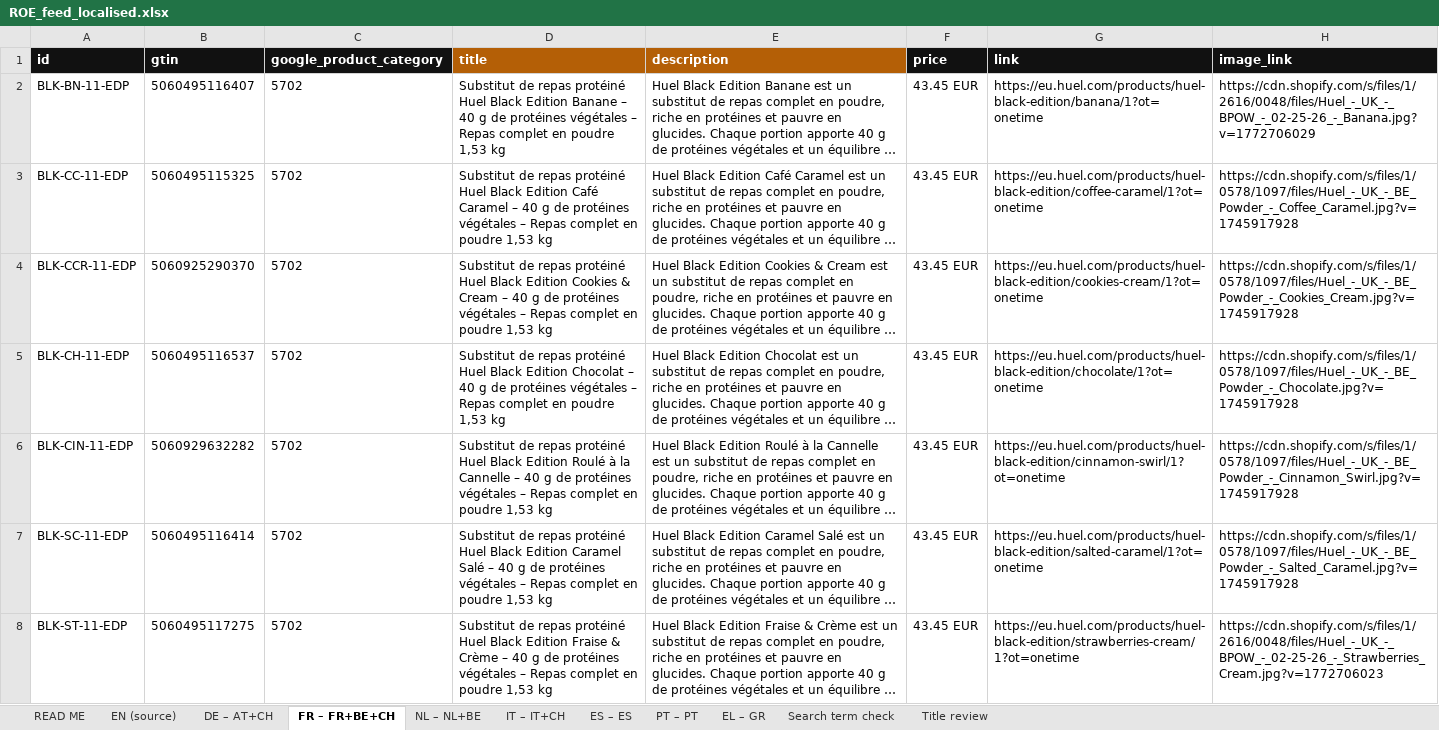
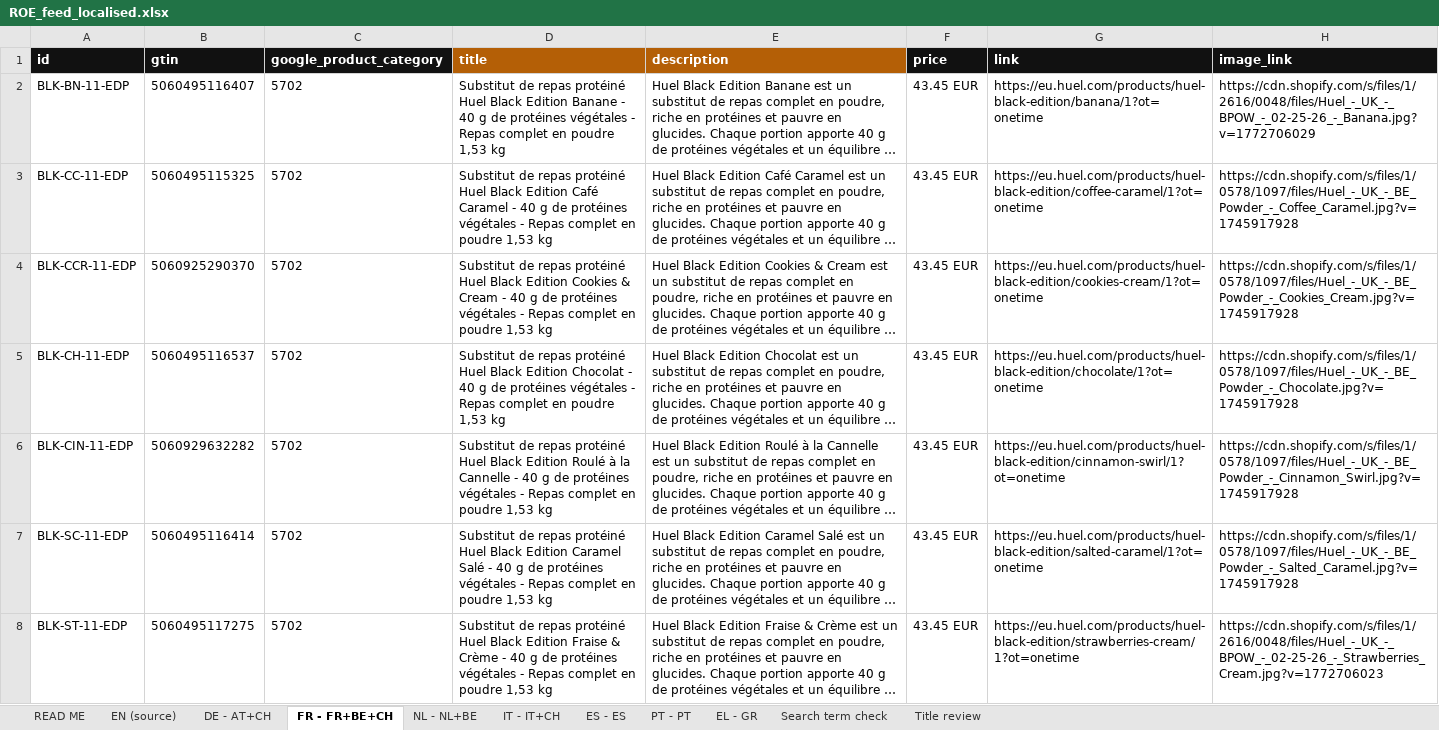
Before and after one commit to Wonderland-Growth-Studio/huel, an Excel workbook: analysis/feeds/roe_localisation/ROE_feed_localised.xlsx, sheet FR - FR+BE+CH, drawn as a sheet; only a part is shown; long unchanged cells end in …; values as stored, in another font and other column widths than the file's, no borders; the diff covers the shown part only; the diff names each change by its address in the sheet, - before the commit and + after, or states it on an @@ line.

```diff
--- a/analysis/feeds/roe_localisation/ROE_feed_localised.xlsx (sheet FR - FR+BE+CH)
+++ b/analysis/feeds/roe_localisation/ROE_feed_localised.xlsx (sheet FR - FR+BE+CH)
-sheet tab: DE – AT+CH
+sheet tab: DE - AT+CH
-sheet tab: FR – FR+BE+CH
+sheet tab: FR - FR+BE+CH
-sheet tab: NL – NL+BE
+sheet tab: NL - NL+BE
-sheet tab: IT – IT+CH
+sheet tab: IT - IT+CH
-sheet tab: ES – ES
+sheet tab: ES - ES
-sheet tab: PT – PT
+sheet tab: PT - PT
-sheet tab: EL – GR
+sheet tab: EL - GR
-D2: …Edition Banane – 40 g de protéines végétales – Repas complet…
+D2: …Edition Banane - 40 g de protéines végétales - Repas complet…
-D3: …Café Caramel – 40 g de protéines végétales – Repas complet…
+D3: …Café Caramel - 40 g de protéines végétales - Repas complet…
-D4: …& Cream – 40 g de protéines végétales – Repas complet…
+D4: …& Cream - 40 g de protéines végétales - Repas complet…
-D5: …Edition Chocolat – 40 g de protéines végétales – Repas complet…
+D5: …Edition Chocolat - 40 g de protéines végétales - Repas complet…
-D6: …la Cannelle – 40 g de protéines végétales – Repas complet…
+D6: …la Cannelle - 40 g de protéines végétales - Repas complet…
-D7: …Caramel Salé – 40 g de protéines végétales – Repas complet…
+D7: …Caramel Salé - 40 g de protéines végétales - Repas complet…
-D8: …& Crème – 40 g de protéines végétales – Repas complet…
+D8: …& Crème - 40 g de protéines végétales - Repas complet…
```
Also changed, not shown: 62 edited cells elsewhere in this sheet, sheet Title review, sheet DE - AT+CH, sheet NL - NL+BE, sheet EL - GR, sheet IT - IT+CH, sheet ES - ES, 3 more sheets, 10 other files.
